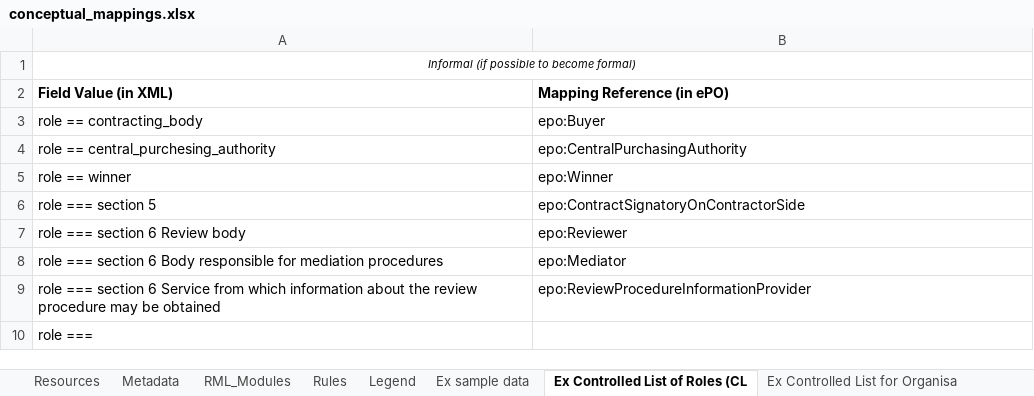
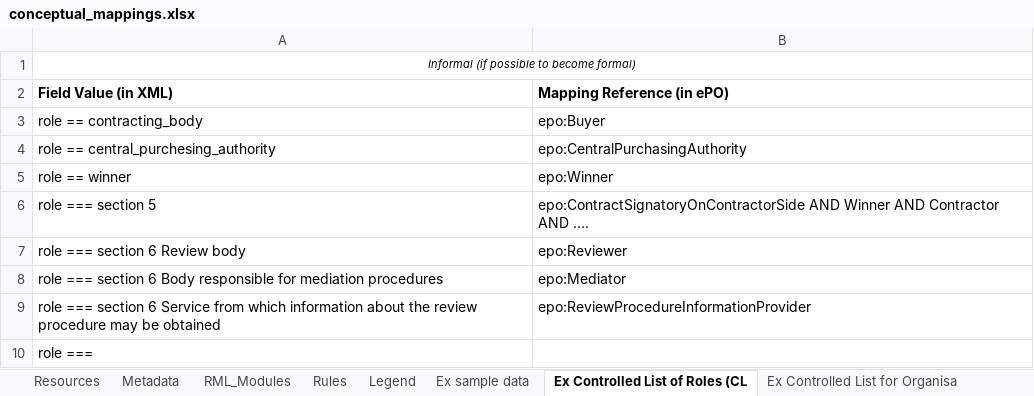
Before and after one commit to OP-TED/ted-rdf-mapping, an Excel workbook: mappings/package_F03/transformation/conceptual_mappings.xlsx, sheet Ex Controlled List of Roles (CL, drawn as a sheet; values as stored, in another font and other column widths than the file's, no borders; charts and pictures not drawn; the diff names each change by its address in the sheet, - before the commit and + after, or states it on an @@ line.

Commit message:
F03: Update conceptual & technical mappings (new ePO version and new Excel file structure)

```diff
--- a/mappings/package_F03/transformation/conceptual_mappings.xlsx (sheet Ex Controlled List of Roles (CL)
+++ b/mappings/package_F03/transformation/conceptual_mappings.xlsx (sheet Ex Controlled List of Roles (CL)
-B6 (Mapping Reference (in ePO)): epo:ContractSignatoryOnContractorSide
+B6 (Mapping Reference (in ePO)): epo:ContractSignatoryOnContractorSide AND Winner AND Contractor AND ....
```
Also changed, not shown: sheet Rules, sheet Metadata, 10 other files.
